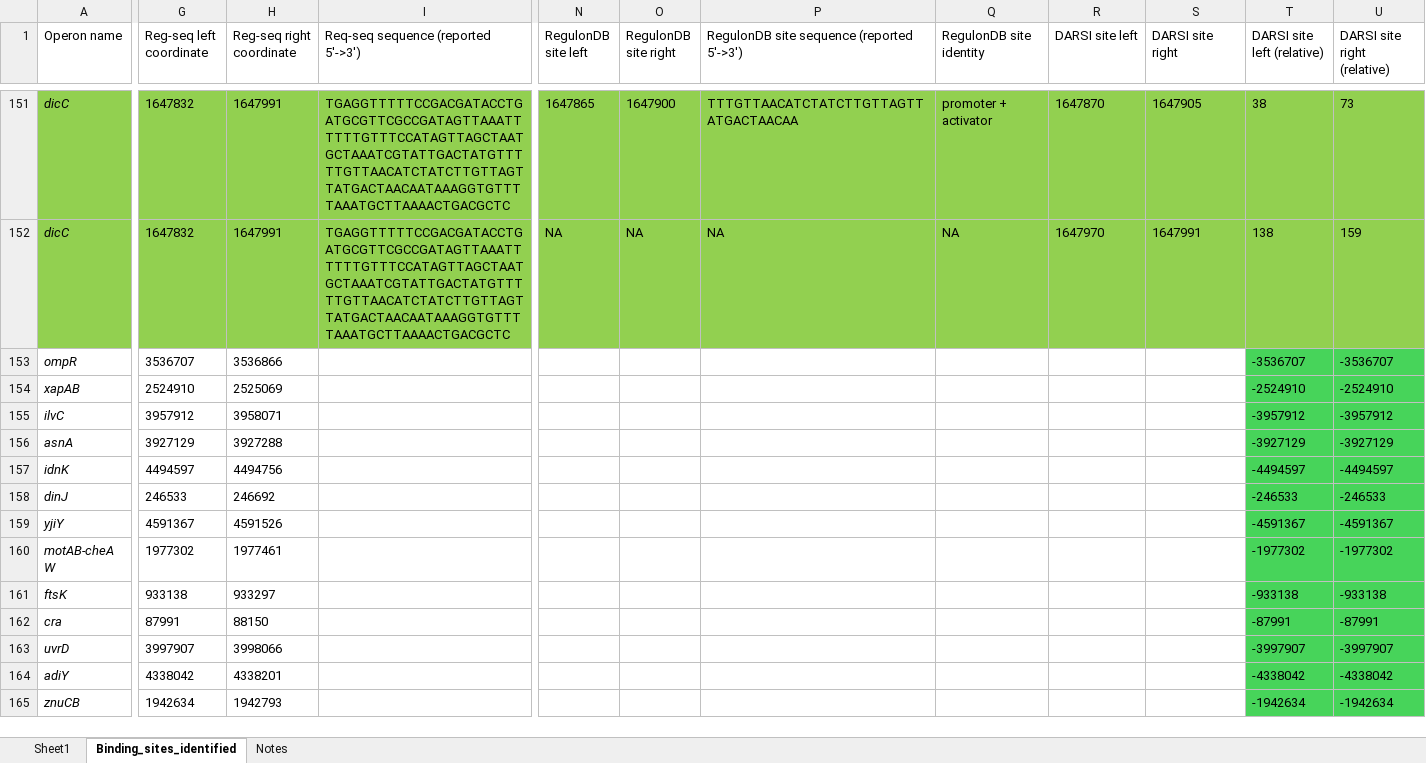
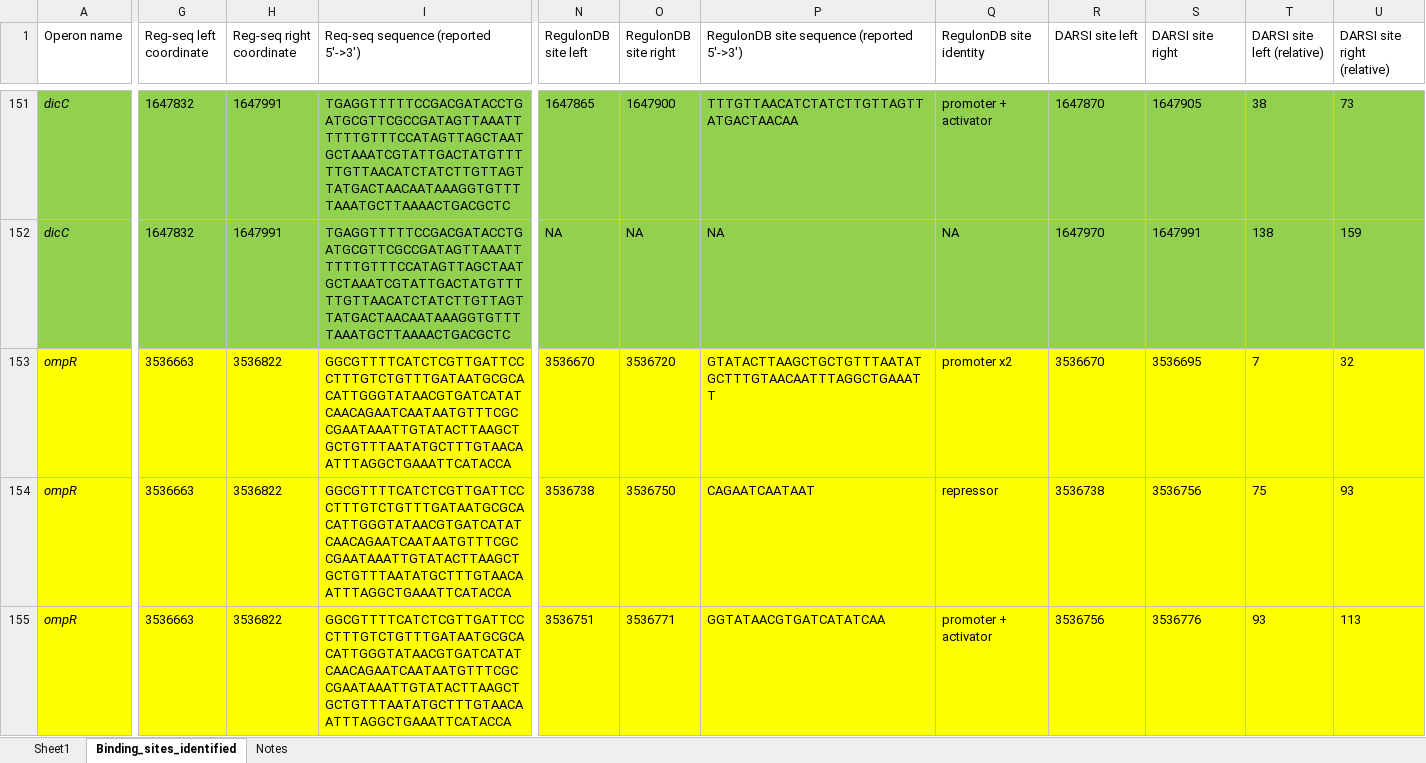
Before and after one commit to armankarshenas/DARSI, an Excel workbook: data/binding_sites.xlsx, sheet Binding_sites_identified, drawn as a sheet; only a part is shown, gaps mark what is left out; the shorter side is filled out with more unchanged rows; values as stored, in another font and other column widths than the file's, no borders; removed rows and columns are numbered as before the commit, all else as after; rows hold the shown columns only; the diff covers the shown part only; the diff names each change by its address in the sheet, - before the commit and + after, or states it on an @@ line.

```diff
--- a/data/binding_sites.xlsx (sheet Binding_sites_identified)
+++ b/data/binding_sites.xlsx (sheet Binding_sites_identified)
-A153:S153 fill: none
+A153:S153 fill: #FFFF00
-G153 (Reg-seq left coordinate): 3536707
+G153 (Reg-seq left coordinate): 3536663
-H153 (Reg-seq right coordinate): 3536866
+H153 (Reg-seq right coordinate): 3536822
-I153: (empty)
+I153: GGCGTTTTCATCTCGTTGATTCCCTTTGTCTGTTTGATAATGCGCACATTGGGTATAACGTGATCATATCAACAGAATCAATAATGTTTCGCCGAATAAATTGTATACTTAAGCTGCTGTTTAATATGCTTTGTAACAATTTAGGCTGAAATTCATACCA
-N153 (RegulonDB site left): (empty)
+N153 (RegulonDB site left): 3536670
-O153 (RegulonDB site right): (empty)
+O153 (RegulonDB site right): 3536720
-P153: (empty)
+P153: GTATACTTAAGCTGCTGTTTAATATGCTTTGTAACAATTTAGGCTGAAATT
-Q153 (RegulonDB site identity): (empty)
+Q153 (RegulonDB site identity): promoter x2
-R153 (DARSI site left): (empty)
+R153 (DARSI site left): 3536670
-S153 (DARSI site right): (empty)
+S153 (DARSI site right): 3536695
-T153 (DARSI site left (relative)): -3536707
+T153 (DARSI site left (relative)): 7
-T153:U153 fill: #47D45A
+T153:U153 fill: #FFFF00
-U153 (DARSI site right (relative)): -3536707
+U153 (DARSI site right (relative)): 32
-row 154: xapAB | 2524910 | 2525069 |  |  |  |  |  |  |  | -2524910 | -2524910
-row 155: ilvC | 3957912 | 3958071 |  |  |  |  |  |  |  | -3957912 | -3957912
+row 154: ompR | 3536663 | 3536822 | GGCGTTTTCATCTCGTTGATTCCCTTTGTCTGTTTGATAATGCGCACATTGGGTATAACGTGATCATATCAACAGAATCAATAATGTTTCGCCGAATAAATTGTATACTTAAGCTGCTGTTTAATATGCTTTGTAACAATTTAGGCTGAAATTCATACCA | 3536738 | 3536750 | CAGAATCAATAAT | repressor | 3536738 | 3536756 | 75 | 93
+row 155: ompR | 3536663 | 3536822 | GGCGTTTTCATCTCGTTGATTCCCTTTGTCTGTTTGATAATGCGCACATTGGGTATAACGTGATCATATCAACAGAATCAATAATGTTTCGCCGAATAAATTGTATACTTAAGCTGCTGTTTAATATGCTTTGTAACAATTTAGGCTGAAATTCATACCA | 3536751 | 3536771 | GGTATAACGTGATCATATCAA | promoter + activator | 3536756 | 3536776 | 93 | 113
```
Also changed, not shown: 5 added rows, 8 edited cells and cell formats elsewhere in this sheet, formulas that keep their value, 9 other files.
